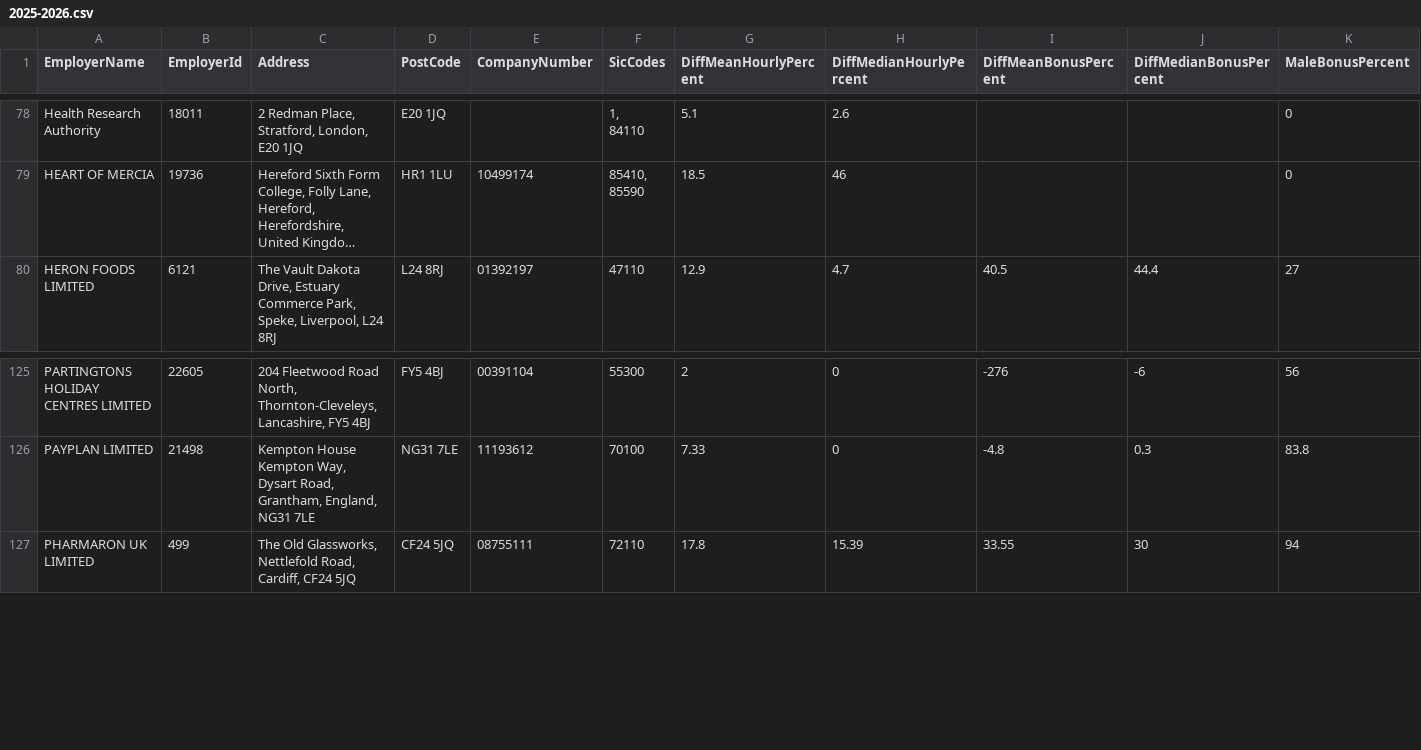
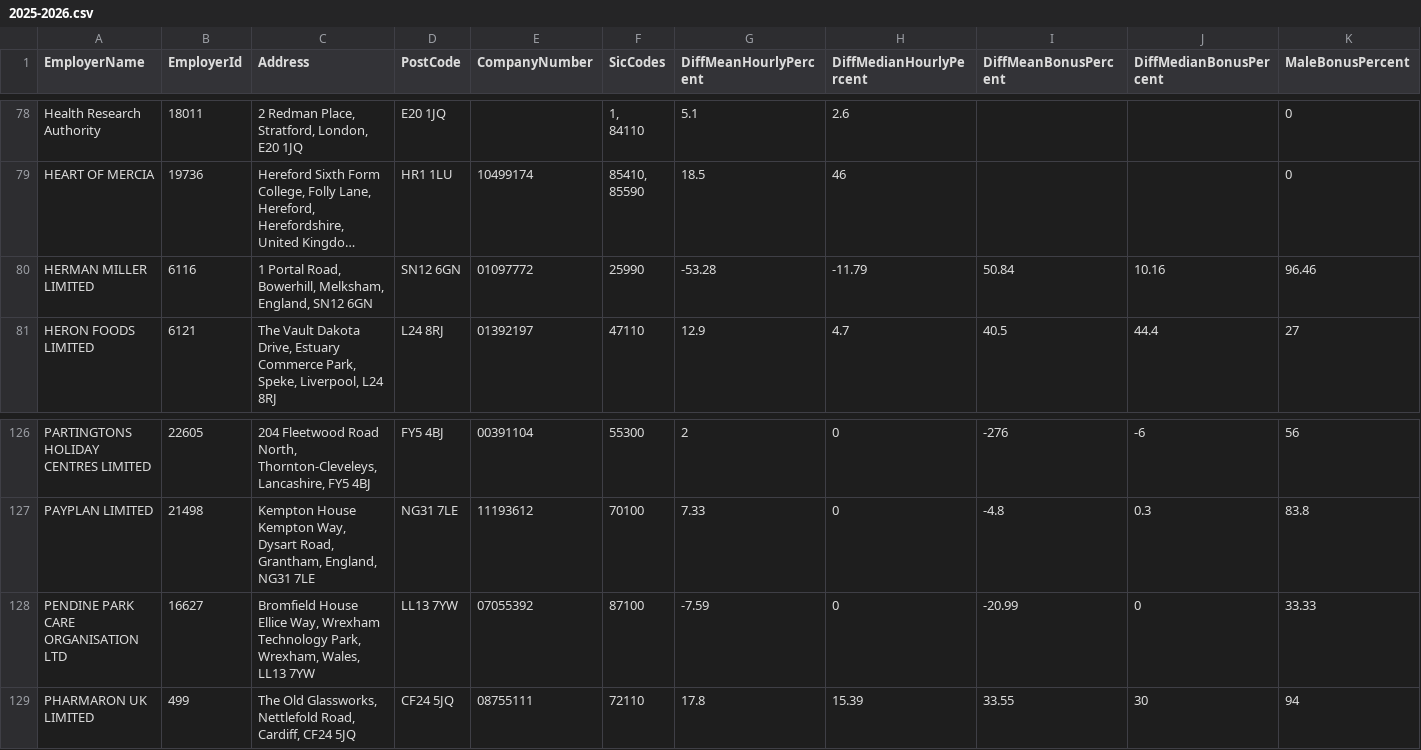
Before and after one commit to brightnetwork/uk-gender-pay-gap, a CSV file: 2025-2026.csv, drawn as a sheet; only a part is shown, gaps mark what is left out; long unchanged cells end in …; rows hold the shown columns only; the diff names each change by its address in the sheet, - before the commit and + after, or states it on an @@ line.

```diff
--- a/2025-2026.csv
+++ b/2025-2026.csv
+row 80: HERMAN MILLER LIMITED | 6116 | 1 Portal Road, Bowerhill, Melksham, England, SN12 6GN | SN12 6GN | 01097772 | 25990 | -53.28 | -11.79 | 50.84 | 10.16 | 96.46
+row 128: PENDINE PARK CARE ORGANISATION LTD | 16627 | Bromfield House Ellice Way, Wrexham Technology Park, Wrexham, Wales, LL13 7YW | LL13 7YW | 07055392 | 87100 | -7.59 | 0 | -20.99 | 0 | 33.33
```
